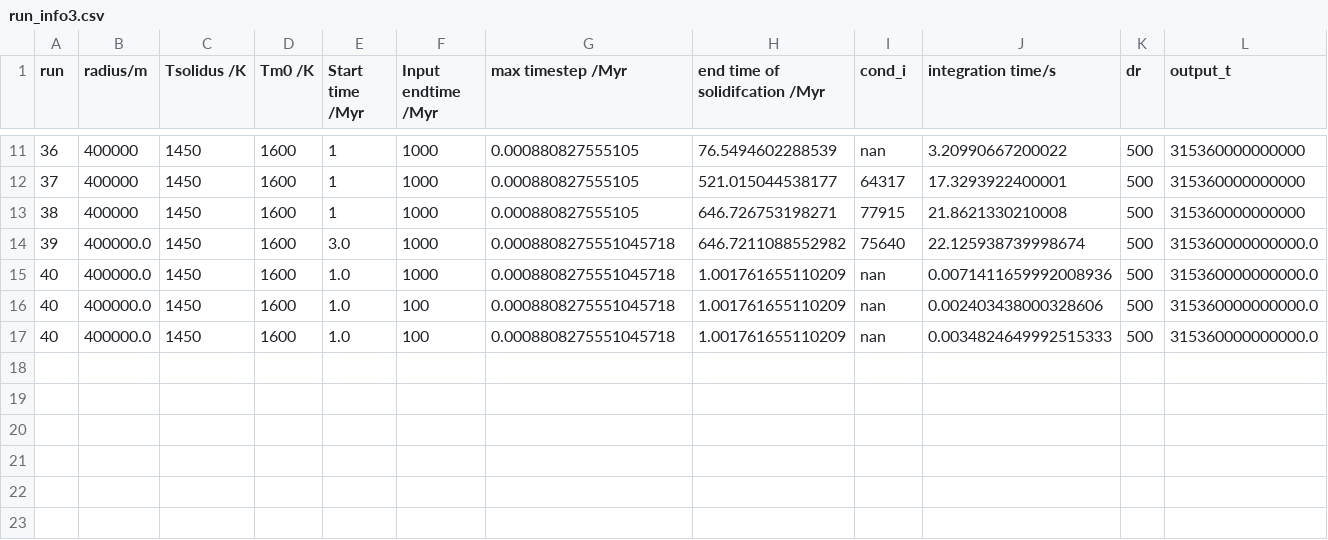
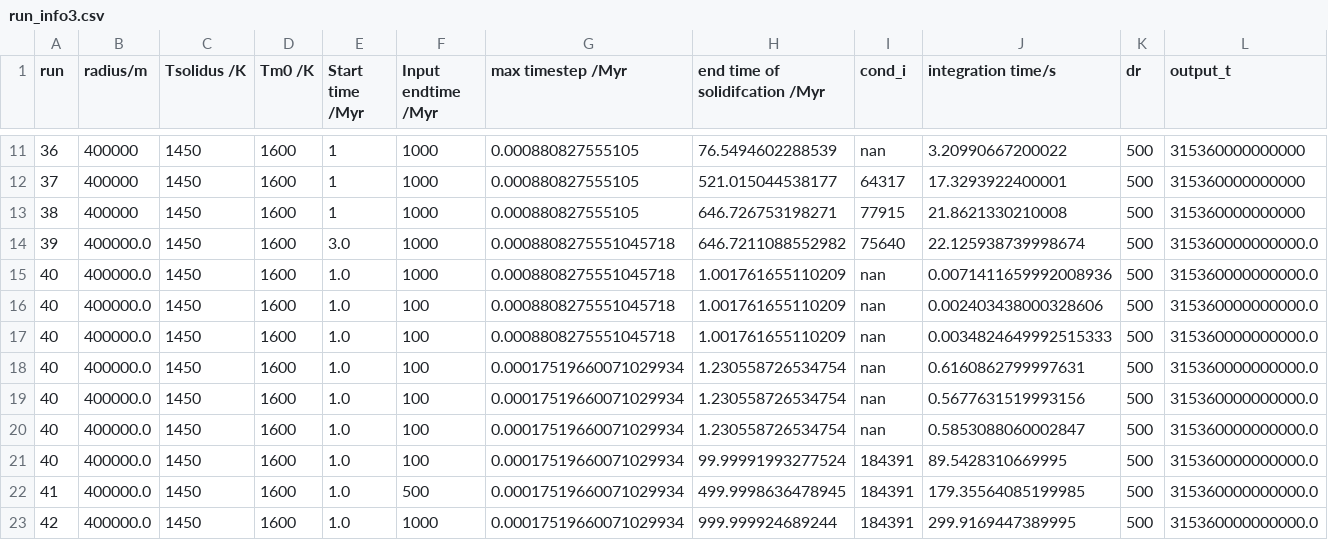
Before and after one commit to Hannah-RS/planetesimal-magnetic-history, a CSV file: Version4/run_info3.csv, drawn as a sheet; only a part is shown, gaps mark what is left out.

```diff
--- a/Version4/run_info3.csv
+++ b/Version4/run_info3.csv
@@ -17 +17,7 @@ run,radius/m,Tsolidus /K,Tm0 /K,Start time /Myr,Input endtime /Myr,max timestep
 40,400000.0,1450,1600,1.0,100,0.0008808275551045718,1.001761655110209,nan,0.0034824649992515333,500,315360000000000.0
+40,400000.0,1450,1600,1.0,100,0.00017519660071029934,1.230558726534754,nan,0.6160862799997631,500,315360000000000.0
+40,400000.0,1450,1600,1.0,100,0.00017519660071029934,1.230558726534754,nan,0.5677631519993156,500,315360000000000.0
+40,400000.0,1450,1600,1.0,100,0.00017519660071029934,1.230558726534754,nan,0.5853088060002847,500,315360000000000.0
+40,400000.0,1450,1600,1.0,100,0.00017519660071029934,99.99991993277524,184391,89.5428310669995,500,315360000000000.0
+41,400000.0,1450,1600,1.0,500,0.00017519660071029934,499.9998636478945,184391,179.35564085199985,500,315360000000000.0
+42,400000.0,1450,1600,1.0,1000,0.00017519660071029934,999.999924689244,184391,299.9169447389995,500,315360000000000.0
```
Also changed, not shown: 7 other files.
